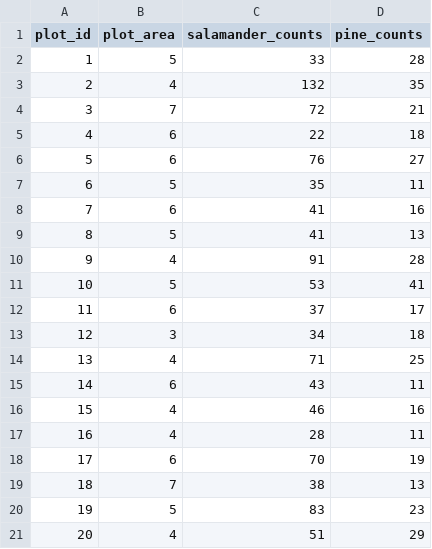
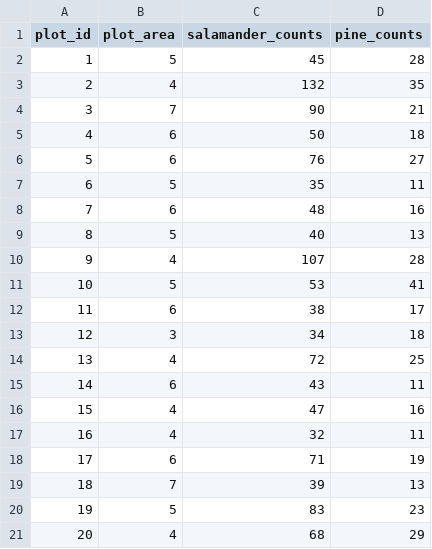
Before and after one commit to michaelfrancenelson/NRC290B, a CSV file: in_class_activities/quab.csv, drawn as a sheet.

```diff
--- a/in_class_activities/quab.csv
+++ b/in_class_activities/quab.csv
@@ -1,21 +1,21 @@
 plot_id,plot_area,salamander_counts,pine_counts
-1,5,33,28
+1,5,45,28
 2,4,132,35
-3,7,72,21
-4,6,22,18
+3,7,90,21
+4,6,50,18
 5,6,76,27
 6,5,35,11
-7,6,41,16
-8,5,41,13
-9,4,91,28
+7,6,48,16
+8,5,40,13
+9,4,107,28
 10,5,53,41
-11,6,37,17
+11,6,38,17
 12,3,34,18
-13,4,71,25
+13,4,72,25
 14,6,43,11
-15,4,46,16
-16,4,28,11
-17,6,70,19
-18,7,38,13
+15,4,47,16
+16,4,32,11
+17,6,71,19
+18,7,39,13
 19,5,83,23
-20,4,51,29
+20,4,68,29
```
Also changed, not shown: 2 other files.
